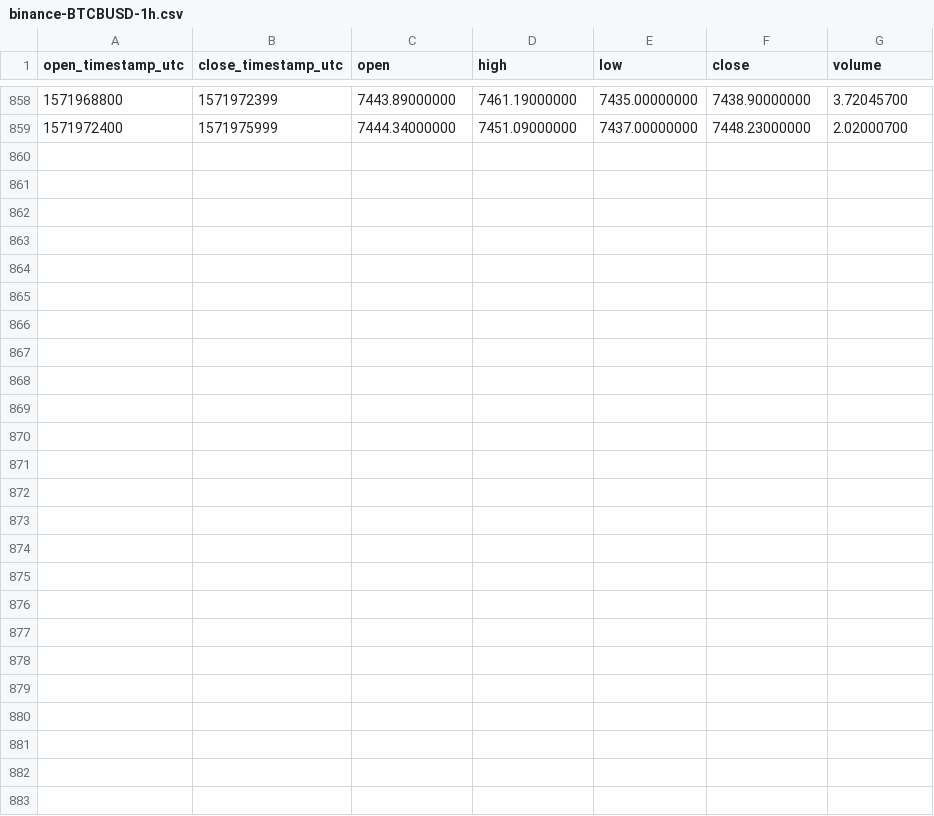
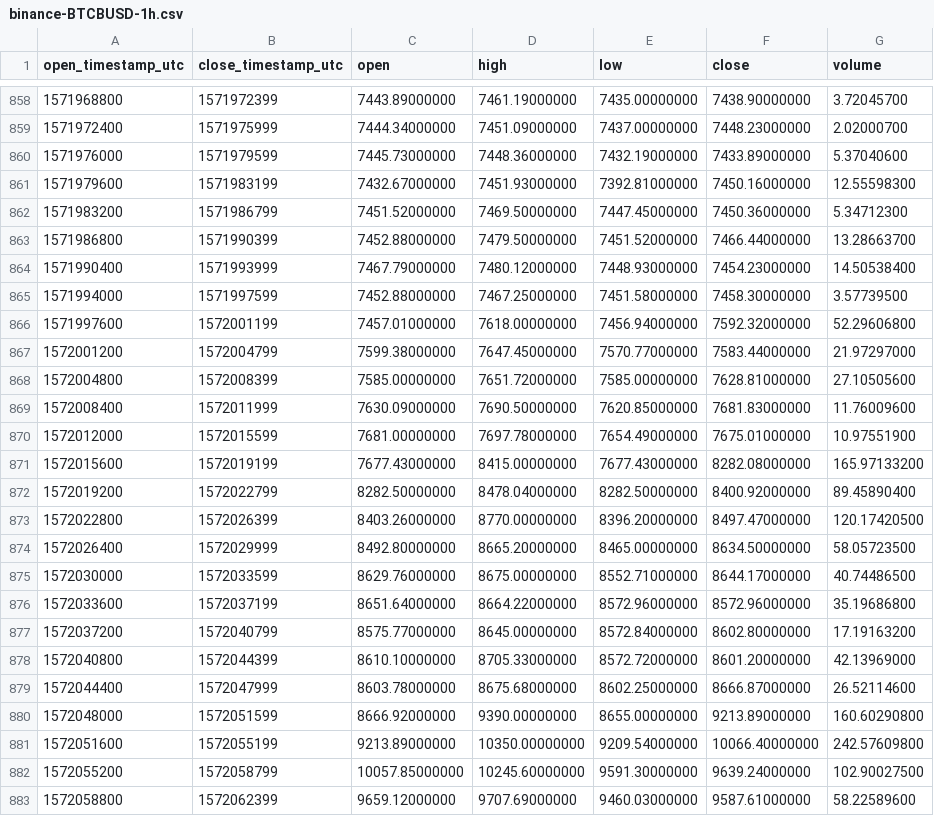
Before and after one commit to cryptobigbro/binance-BTCBUSD, a CSV file: binance-BTCBUSD-1h.csv, drawn as a sheet; only a part is shown, gaps mark what is left out; the diff names each change by its address in the sheet, - before the commit and + after, or states it on an @@ line.

Commit message:
Update OHLCV data.

```diff
--- a/binance-BTCBUSD-1h.csv
+++ b/binance-BTCBUSD-1h.csv
+row 860: 1571976000 | 1571979599 | 7445.73000000 | 7448.36000000 | 7432.19000000 | 7433.89000000 | 5.37040600
+row 861: 1571979600 | 1571983199 | 7432.67000000 | 7451.93000000 | 7392.81000000 | 7450.16000000 | 12.55598300
+row 862: 1571983200 | 1571986799 | 7451.52000000 | 7469.50000000 | 7447.45000000 | 7450.36000000 | 5.34712300
+row 863: 1571986800 | 1571990399 | 7452.88000000 | 7479.50000000 | 7451.52000000 | 7466.44000000 | 13.28663700
+row 864: 1571990400 | 1571993999 | 7467.79000000 | 7480.12000000 | 7448.93000000 | 7454.23000000 | 14.50538400
+row 865: 1571994000 | 1571997599 | 7452.88000000 | 7467.25000000 | 7451.58000000 | 7458.30000000 | 3.57739500
+row 866: 1571997600 | 1572001199 | 7457.01000000 | 7618.00000000 | 7456.94000000 | 7592.32000000 | 52.29606800
+row 867: 1572001200 | 1572004799 | 7599.38000000 | 7647.45000000 | 7570.77000000 | 7583.44000000 | 21.97297000
+row 868: 1572004800 | 1572008399 | 7585.00000000 | 7651.72000000 | 7585.00000000 | 7628.81000000 | 27.10505600
+row 869: 1572008400 | 1572011999 | 7630.09000000 | 7690.50000000 | 7620.85000000 | 7681.83000000 | 11.76009600
+row 870: 1572012000 | 1572015599 | 7681.00000000 | 7697.78000000 | 7654.49000000 | 7675.01000000 | 10.97551900
+row 871: 1572015600 | 1572019199 | 7677.43000000 | 8415.00000000 | 7677.43000000 | 8282.08000000 | 165.97133200
+row 872: 1572019200 | 1572022799 | 8282.50000000 | 8478.04000000 | 8282.50000000 | 8400.92000000 | 89.45890400
+row 873: 1572022800 | 1572026399 | 8403.26000000 | 8770.00000000 | 8396.20000000 | 8497.47000000 | 120.17420500
+row 874: 1572026400 | 1572029999 | 8492.80000000 | 8665.20000000 | 8465.00000000 | 8634.50000000 | 58.05723500
+row 875: 1572030000 | 1572033599 | 8629.76000000 | 8675.00000000 | 8552.71000000 | 8644.17000000 | 40.74486500
+row 876: 1572033600 | 1572037199 | 8651.64000000 | 8664.22000000 | 8572.96000000 | 8572.96000000 | 35.19686800
+row 877: 1572037200 | 1572040799 | 8575.77000000 | 8645.00000000 | 8572.84000000 | 8602.80000000 | 17.19163200
+row 878: 1572040800 | 1572044399 | 8610.10000000 | 8705.33000000 | 8572.72000000 | 8601.20000000 | 42.13969000
+row 879: 1572044400 | 1572047999 | 8603.78000000 | 8675.68000000 | 8602.25000000 | 8666.87000000 | 26.52114600
+row 880: 1572048000 | 1572051599 | 8666.92000000 | 9390.00000000 | 8655.00000000 | 9213.89000000 | 160.60290800
+row 881: 1572051600 | 1572055199 | 9213.89000000 | 10350.00000000 | 9209.54000000 | 10066.40000000 | 242.57609800
+row 882: 1572055200 | 1572058799 | 10057.85000000 | 10245.60000000 | 9591.30000000 | 9639.24000000 | 102.90027500
+row 883: 1572058800 | 1572062399 | 9659.12000000 | 9707.69000000 | 9460.03000000 | 9587.61000000 | 58.22589600
```
Also changed, not shown: binance-BTCBUSD-1d.csv.
